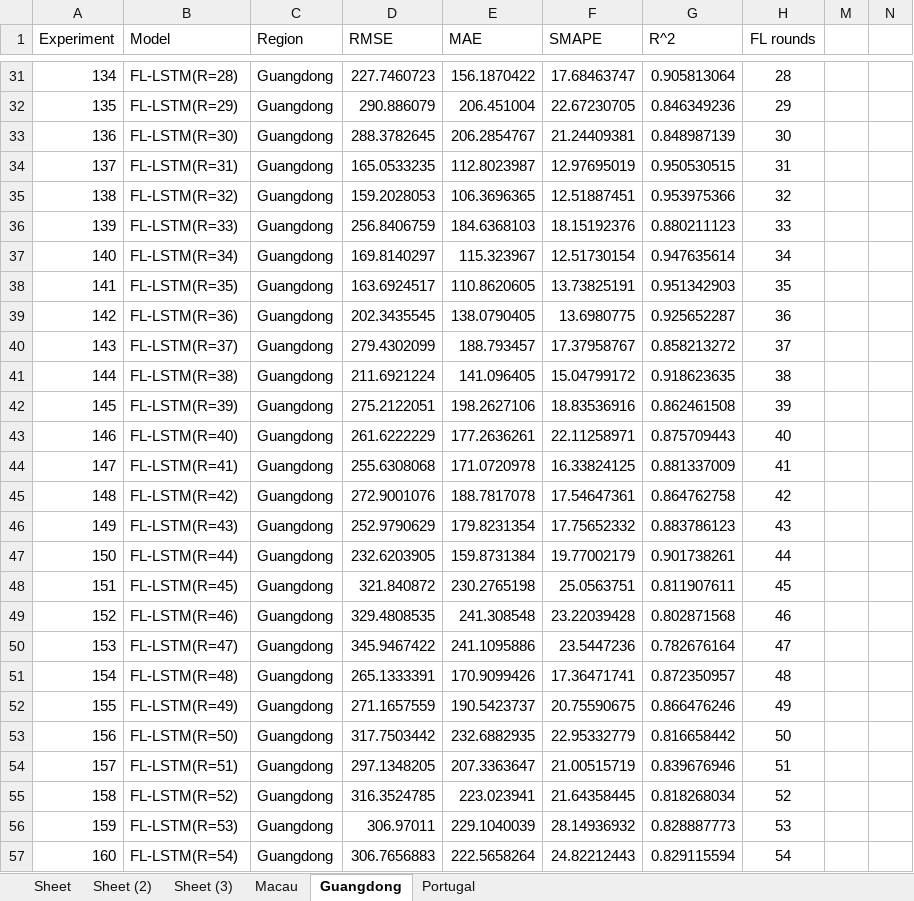
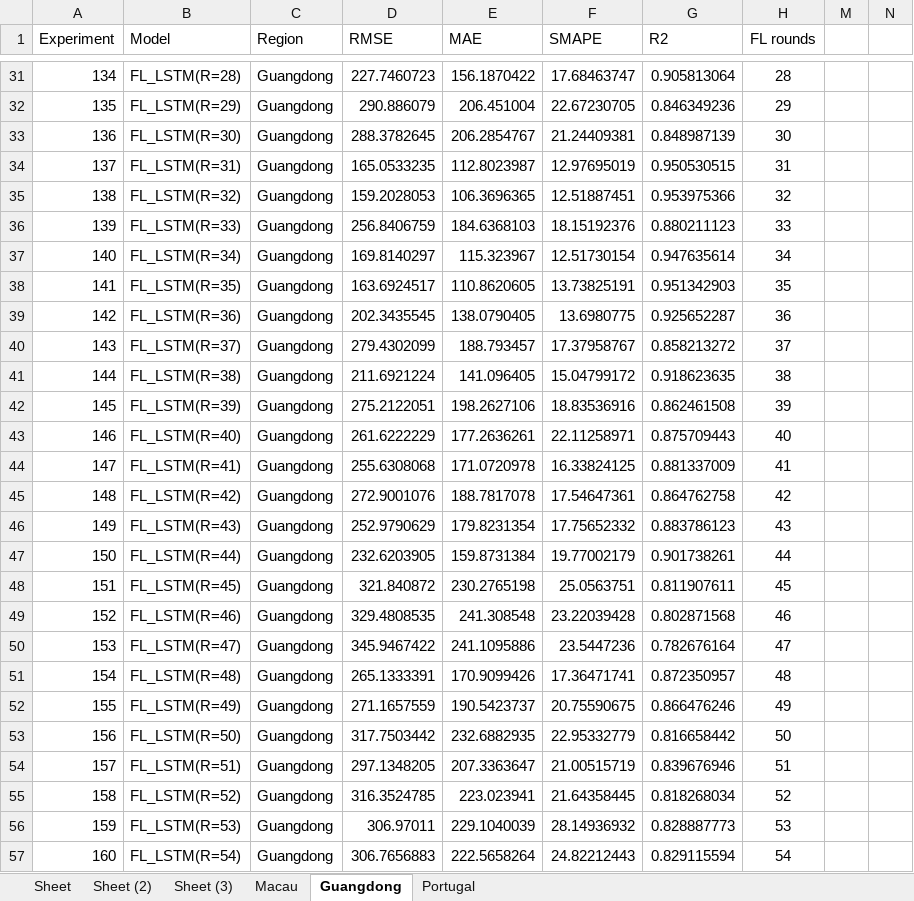
Before and after one commit to ruibinliu/flwr-experiment, an Excel workbook: data/output/04/26_155817_local/performance_Macau.xlsx, sheet Guangdong, drawn as a sheet; only a part is shown, gaps mark what is left out; values as stored, in another font and other column widths than the file's, no borders; charts and pictures not drawn; the diff covers the shown part only; the diff names each change by its address in the sheet, - before the commit and + after, or states it on an @@ line.

```diff
--- a/data/output/04/26_155817_local/performance_Macau.xlsx (sheet Guangdong)
+++ b/data/output/04/26_155817_local/performance_Macau.xlsx (sheet Guangdong)
-G1: R^2
+G1: R2
-B31 (Model): FL-LSTM(R=28)
+B31 (Model): FL_LSTM(R=28)
-B32 (Model): FL-LSTM(R=29)
+B32 (Model): FL_LSTM(R=29)
-B33 (Model): FL-LSTM(R=30)
+B33 (Model): FL_LSTM(R=30)
-B34 (Model): FL-LSTM(R=31)
+B34 (Model): FL_LSTM(R=31)
-B35 (Model): FL-LSTM(R=32)
+B35 (Model): FL_LSTM(R=32)
-B36 (Model): FL-LSTM(R=33)
+B36 (Model): FL_LSTM(R=33)
-B37 (Model): FL-LSTM(R=34)
+B37 (Model): FL_LSTM(R=34)
-B38 (Model): FL-LSTM(R=35)
+B38 (Model): FL_LSTM(R=35)
-B39 (Model): FL-LSTM(R=36)
+B39 (Model): FL_LSTM(R=36)
-B40 (Model): FL-LSTM(R=37)
+B40 (Model): FL_LSTM(R=37)
-B41 (Model): FL-LSTM(R=38)
+B41 (Model): FL_LSTM(R=38)
-B42 (Model): FL-LSTM(R=39)
+B42 (Model): FL_LSTM(R=39)
-B43 (Model): FL-LSTM(R=40)
+B43 (Model): FL_LSTM(R=40)
-B44 (Model): FL-LSTM(R=41)
+B44 (Model): FL_LSTM(R=41)
-B45 (Model): FL-LSTM(R=42)
+B45 (Model): FL_LSTM(R=42)
-B46 (Model): FL-LSTM(R=43)
+B46 (Model): FL_LSTM(R=43)
-B47 (Model): FL-LSTM(R=44)
+B47 (Model): FL_LSTM(R=44)
-B48 (Model): FL-LSTM(R=45)
+B48 (Model): FL_LSTM(R=45)
-B49 (Model): FL-LSTM(R=46)
+B49 (Model): FL_LSTM(R=46)
-B50 (Model): FL-LSTM(R=47)
+B50 (Model): FL_LSTM(R=47)
-B51 (Model): FL-LSTM(R=48)
+B51 (Model): FL_LSTM(R=48)
-B52 (Model): FL-LSTM(R=49)
+B52 (Model): FL_LSTM(R=49)
-B53 (Model): FL-LSTM(R=50)
+B53 (Model): FL_LSTM(R=50)
-B54 (Model): FL-LSTM(R=51)
+B54 (Model): FL_LSTM(R=51)
-B55 (Model): FL-LSTM(R=52)
+B55 (Model): FL_LSTM(R=52)
-B56 (Model): FL-LSTM(R=53)
+B56 (Model): FL_LSTM(R=53)
-B57 (Model): FL-LSTM(R=54)
+B57 (Model): FL_LSTM(R=54)
```
Also changed, not shown: 73 edited cells elsewhere in this sheet, sheet Macau, sheet Portugal, charts or pictures, 2 other files.
